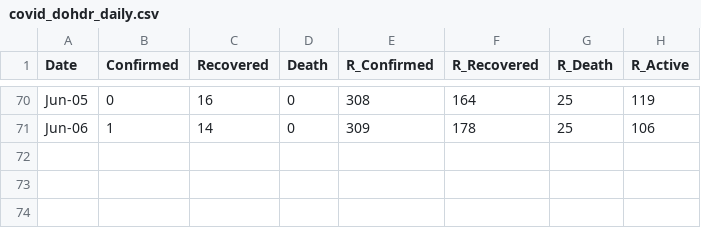
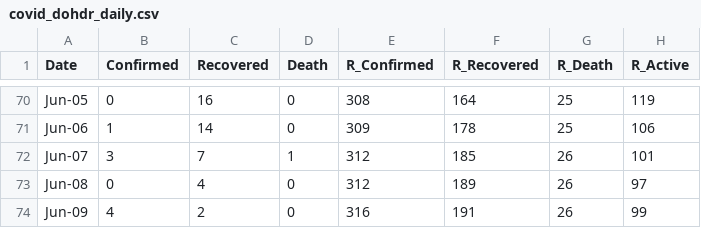
Before and after one commit to djmacao/Covid-19, a CSV file: Covid_Davao_Data/covid_dohdr_daily.csv, drawn as a sheet; only a part is shown, gaps mark what is left out; the diff names each change by its address in the sheet, - before the commit and + after, or states it on an @@ line.

```diff
--- a/Covid_Davao_Data/covid_dohdr_daily.csv
+++ b/Covid_Davao_Data/covid_dohdr_daily.csv
+row 72: Jun-07 | 3 | 7 | 1 | 312 | 185 | 26 | 101
+row 73: Jun-08 | 0 | 4 | 0 | 312 | 189 | 26 | 97
+row 74: Jun-09 | 4 | 2 | 0 | 316 | 191 | 26 | 99
```
Also changed, not shown: Covid_Davao_Data/Covid - Davao Region - DOH Davao Region.csv, Covid_Davao_Data/covid_dohdr_locations.csv, 5 other files.
